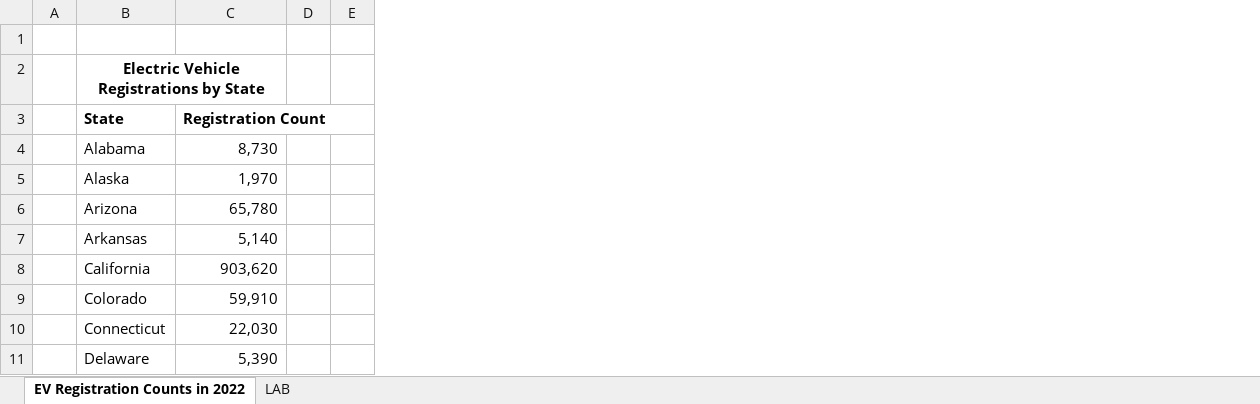
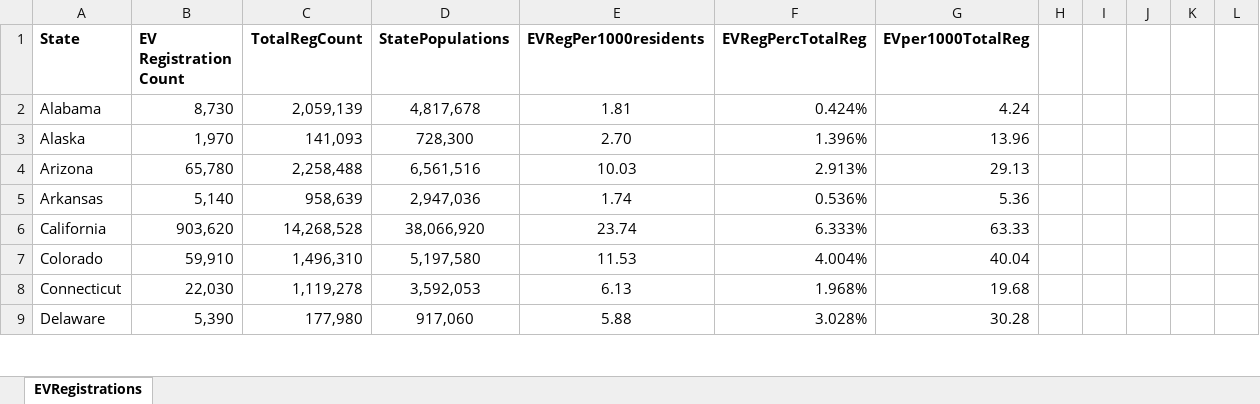
Before and after one commit to d1perez/activities, an Excel workbook: ClassProject/EVregistrations.xlsx, sheet EVRegistrations, drawn as a sheet; only a part is shown; values as stored, in another font and other column widths than the file's, no borders; charts and pictures and table styles not drawn; removed rows and columns are numbered as before the commit, all else as after; the diff covers the shown part only; the diff names each change by its address in the sheet, - before the commit and + after, or states it on an @@ line.

```diff
--- a/ClassProject/EVregistrations.xlsx (sheet EVRegistrations)
+++ b/ClassProject/EVregistrations.xlsx (sheet EVRegistrations)
-sheet tab: EV Registration Counts in 2022
+sheet tab: EVRegistrations
-sheet tab: LAB
-column A, empty
+column C (TotalRegCount), rows 2-9: 2,059,139 | 141,093 | 2,258,488 | 958,639 | 14,268,528 | 1,496,310 | 1,119,278 | 177,980
+column D (StatePopulations), rows 2-9: 4,817,678 | 728,300 | 6,561,516 | 2,947,036 | 38,066,920 | 5,197,580 | 3,592,053 | 917,060
+column E (EVRegPer1000residents), rows 2-9: 1.81 | 2.70 | 10.03 | 1.74 | 23.74 | 11.53 | 6.13 | 5.88
+column F (EVRegPercTotalReg), rows 2-9: 0.424% | 1.396% | 2.913% | 0.536% | 6.333% | 4.004% | 1.968% | 3.028%
+column G (EVper1000TotalReg), rows 2-9: 4.24 | 13.96 | 29.13 | 5.36 | 63.33 | 40.04 | 19.68 | 30.28
+column I, empty
+column J, empty
+column K, empty
-row 1: (empty)
-row 2:  | Electric Vehicle Registrations by State
-B1: Registration Count
+B1: EV Registration Count
```
Also changed, not shown: 15 edited cells elsewhere in this sheet, formulas that keep their value, charts or pictures, 24 other files.
